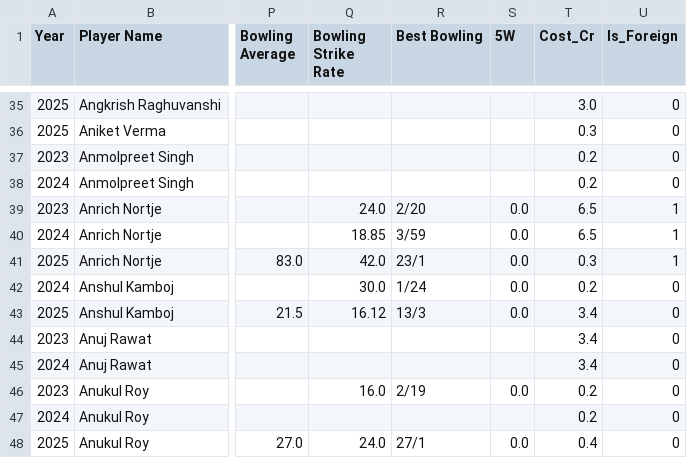
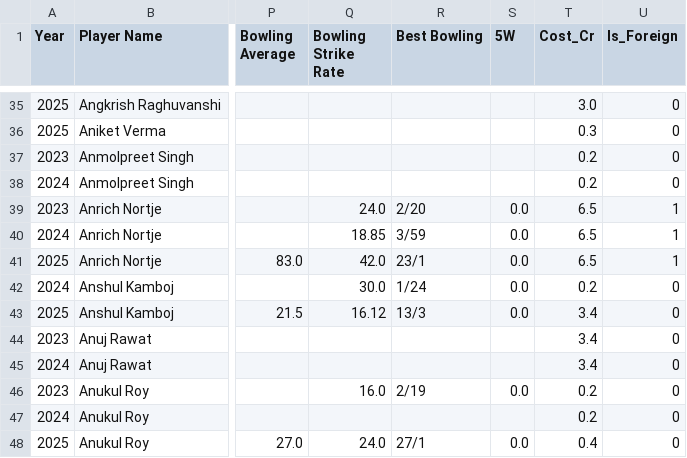
Before and after one commit to madhavcodes25/ipl-moneyball, a CSV file: data/raw/IPL_Stats.csv, drawn as a sheet; only a part is shown, gaps mark what is left out; the diff names each change by its address in the sheet, - before the commit and + after, or states it on an @@ line.

Commit message:
Fix formatting issue in IPL_Stats.csv

```diff
--- a/data/raw/IPL_Stats.csv
+++ b/data/raw/IPL_Stats.csv
-T41 (Cost_Cr): 0.3
+T41 (Cost_Cr): 6.5
```
